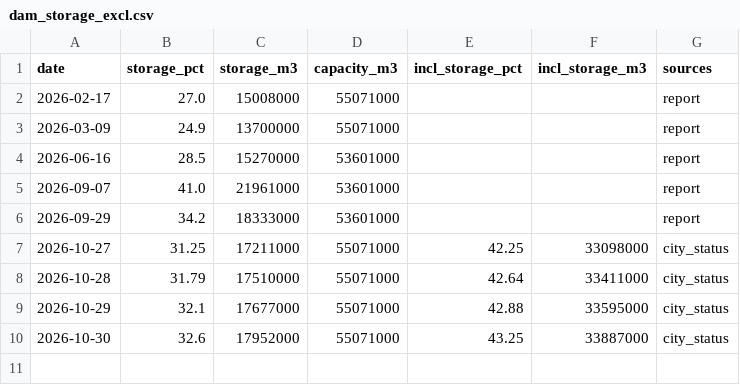
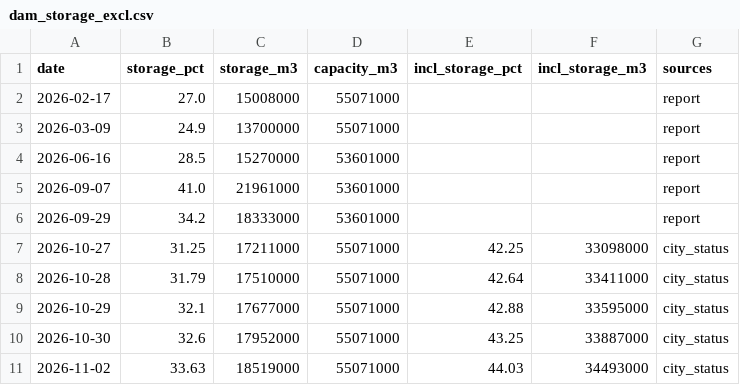
Before and after one commit to yohei-washizaki/fukuoka-dam-outlook, a CSV file: data/normalized/dam_storage_excl.csv, drawn as a sheet; the diff names each change by its address in the sheet, - before the commit and + after, or states it on an @@ line.

```diff
--- a/data/normalized/dam_storage_excl.csv
+++ b/data/normalized/dam_storage_excl.csv
+row 11: 2026-11-02 | 33.63 | 18519000 | 55071000 | 44.03 | 34493000 | city_status
```
Also changed, not shown: data/normalized/dam_storage.csv, data/normalized/distribution.csv, 5 other files.
